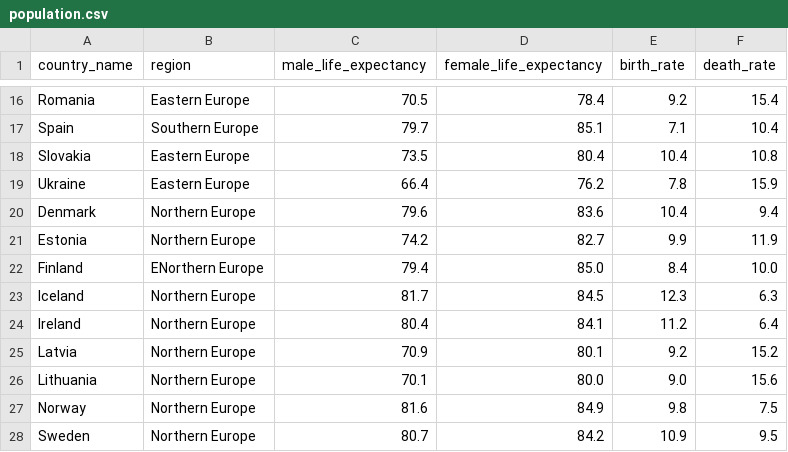
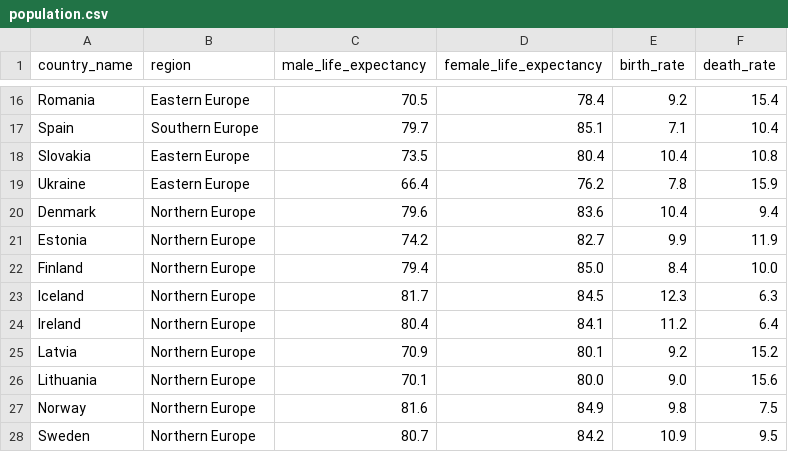
Before and after one commit to Jola2/SQL-portofio, a CSV file: Analysis_of_population_Europe/population.csv, drawn as a sheet; only a part is shown, gaps mark what is left out.

Commit message:
Update population.csv

```diff
--- a/Analysis_of_population_Europe/population.csv
+++ b/Analysis_of_population_Europe/population.csv
@@ -21,3 +21,3 @@ Denmark,Northern Europe,79.6,83.6,10.4,9.4
 Estonia,Northern Europe,74.2,82.7,9.9,11.9
-Finland,ENorthern Europe,79.4,85.0,8.4,10.0
+Finland,Northern Europe,79.4,85.0,8.4,10.0
 Iceland,Northern Europe,81.7,84.5,12.3,6.3
```
